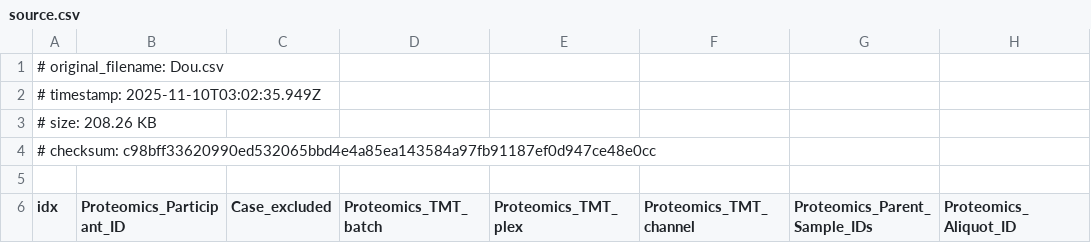
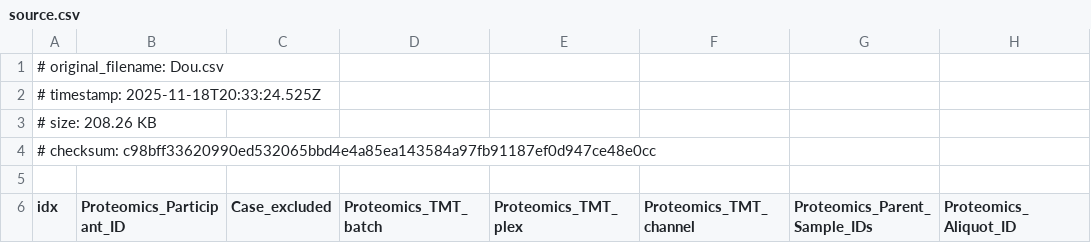
Before and after one commit to VIDA-NYU/bdi-viz, a CSV file: api/sessions/default/source.csv, drawn as a sheet; only a part is shown; the diff names each change by its address in the sheet, - before the commit and + after, or states it on an @@ line.

```diff
--- a/api/sessions/default/source.csv
+++ b/api/sessions/default/source.csv
-A2 (idx): # timestamp: 2025-11-10T03:02:35.949Z
+A2 (idx): # timestamp: 2025-11-18T20:33:24.525Z
```
Also changed, not shown: 3 other files.
